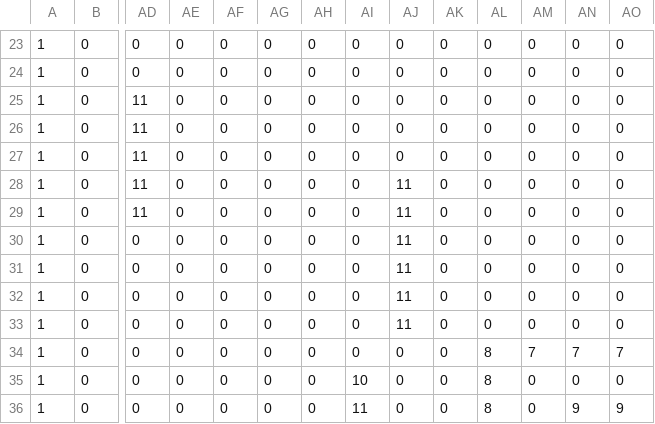
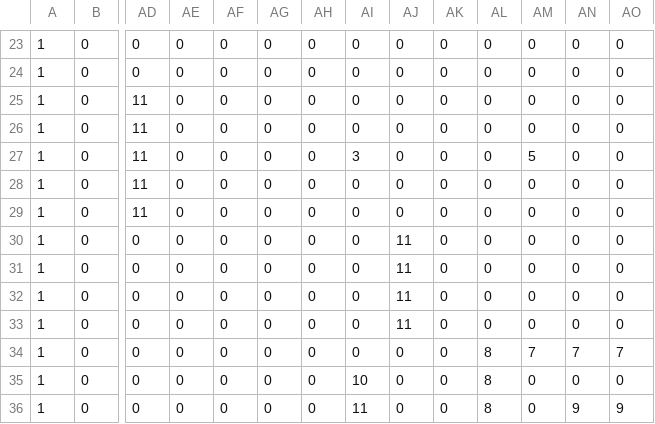
Before and after one commit to takayoshimiyazaki/rukino, a CSV file: map2.csv, drawn as a sheet; only a part is shown, gaps mark what is left out; removed rows and columns are numbered as before the commit, all else as after; rows hold the shown columns only; the diff names each change by its address in the sheet, - before the commit and + after, or states it on an @@ line.

```diff
--- a/map2.csv
+++ b/map2.csv
+row 27: 1 | 0 | 11 | 0 | 0 | 0 | 0 | 3 | 0 | 0 | 0 | 5 | 0 | 0
-AJ29: 11
+AJ29: 0
-row 29: 1 | 0 | 11 | 0 | 0 | 0 | 0 | 0 | 11 | 0 | 0 | 0 | 0 | 0
```
Also changed, not shown: map1.csv, 5 other files.
